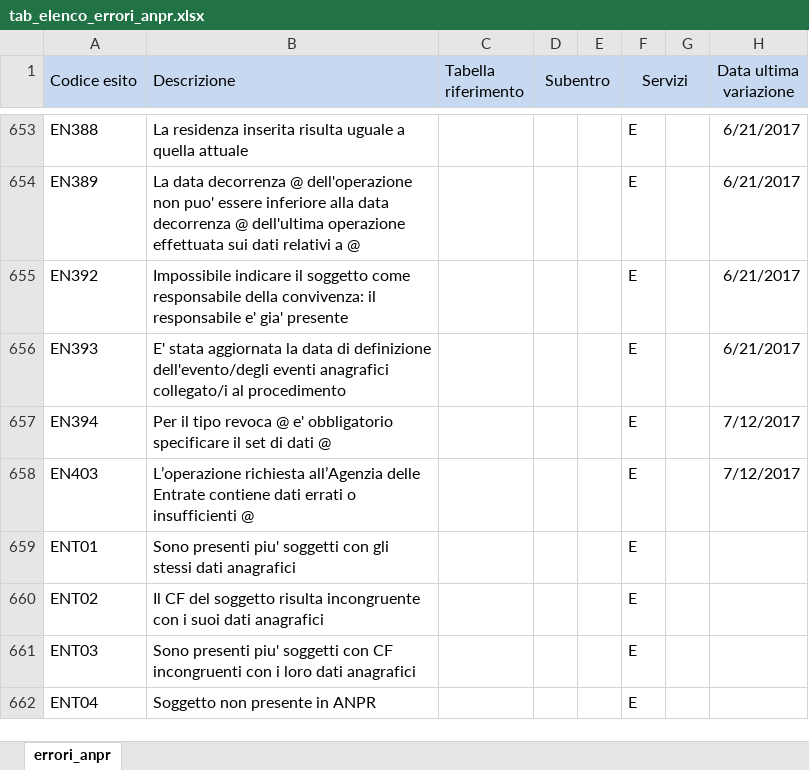
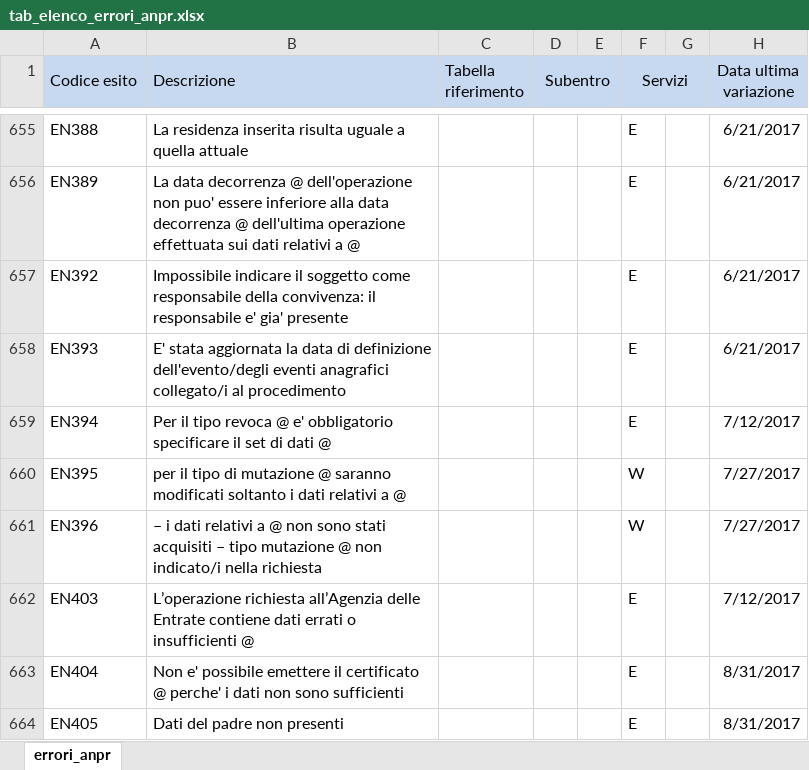
Before and after one commit to italia/anpr, an Excel workbook: src/_static/xlsx/tab_elenco_errori_anpr.xlsx, sheet errori_anpr, drawn as a sheet; only a part is shown, gaps mark what is left out; the shorter side is filled out with more unchanged rows; values as stored, in another font and other column widths than the file's, no borders; the diff covers the shown part only; the diff names each change by its address in the sheet, - before the commit and + after, or states it on an @@ line.

Commit message:
Add the new version of documentaion and error for ANPR

```diff
--- a/src/_static/xlsx/tab_elenco_errori_anpr.xlsx (sheet errori_anpr)
+++ b/src/_static/xlsx/tab_elenco_errori_anpr.xlsx (sheet errori_anpr)
+row 660: EN395 | per il tipo di mutazione @ saranno modificati soltanto i dati relativi a @ |  |  |  | W |  | 7/27/2017
+row 661: EN396 | – i dati relativi a @ non sono stati acquisiti – tipo mutazione @ non indicato/i nella richiesta |  |  |  | W |  | 7/27/2017
+row 663: EN404 | Non e' possibile emettere il certificato @ perche' i dati non sono sufficienti |  |  |  | E |  | 8/31/2017
+row 664: EN405 | Dati del padre non presenti |  |  |  | E |  | 8/31/2017
```
Also changed, not shown: 8 added rows and 10 edited cells elsewhere in this sheet, src/_static/xlsx/tab_tabella_40___elenco_dei_consolati.xlsx, src/_static/xlsx/tab_tabella_41___stati_territori_consolati.xlsx, 4 other files.
